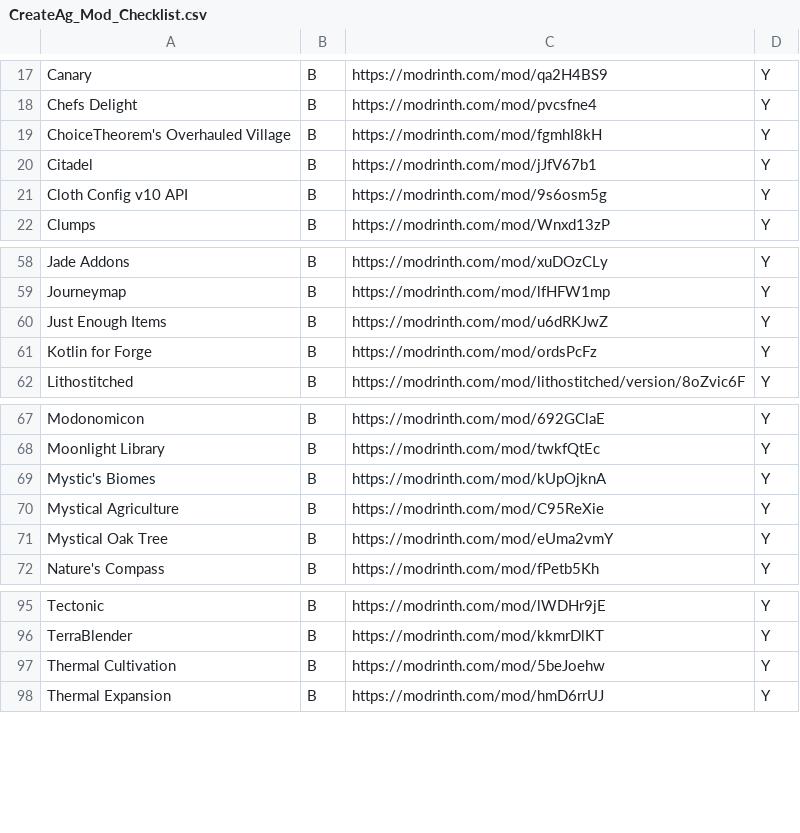
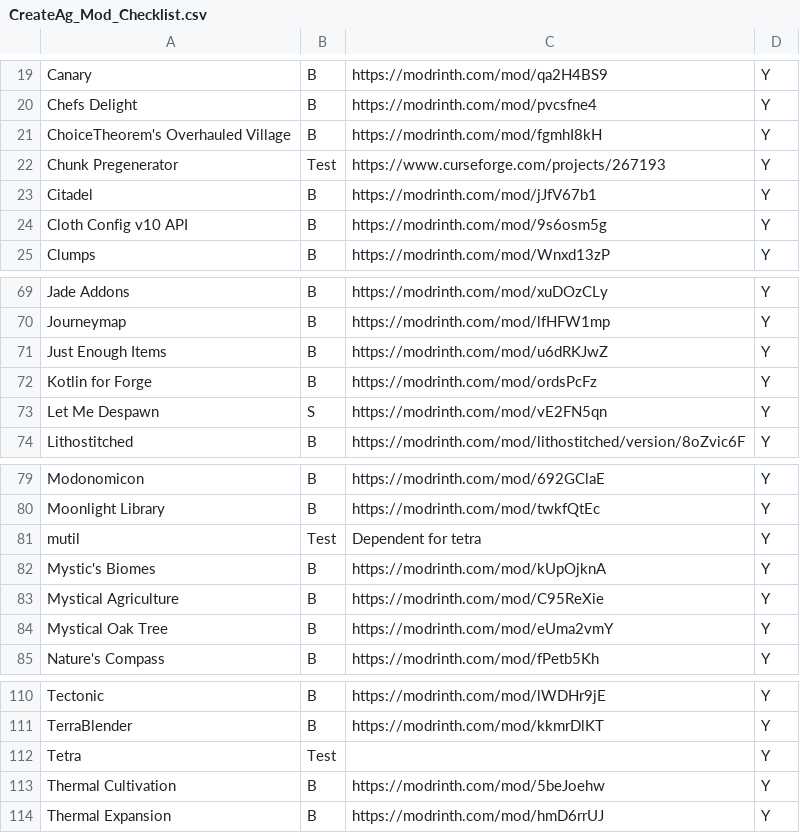
Before and after one commit to fredo1029/Create-Agriculture, a CSV file: CreateAg_Mod_Checklist.csv, drawn as a sheet; only a part is shown, gaps mark what is left out; the diff covers the shown part only; the diff names each change by its address in the sheet, - before the commit and + after, or states it on an @@ line.

```diff
--- a/CreateAg_Mod_Checklist.csv
+++ b/CreateAg_Mod_Checklist.csv
+row 22: Chunk Pregenerator | Test | https://www.curseforge.com/projects/267193 | Y
+row 73: Let Me Despawn | S | https://modrinth.com/mod/vE2FN5qn | Y
+row 81: mutil | Test | Dependent for tetra | Y
+row 112: Tetra | Test |  | Y
```
Also changed, not shown: 12 added rows, 11 removed rows and 2 moved rows elsewhere in this file, 18 other files.
